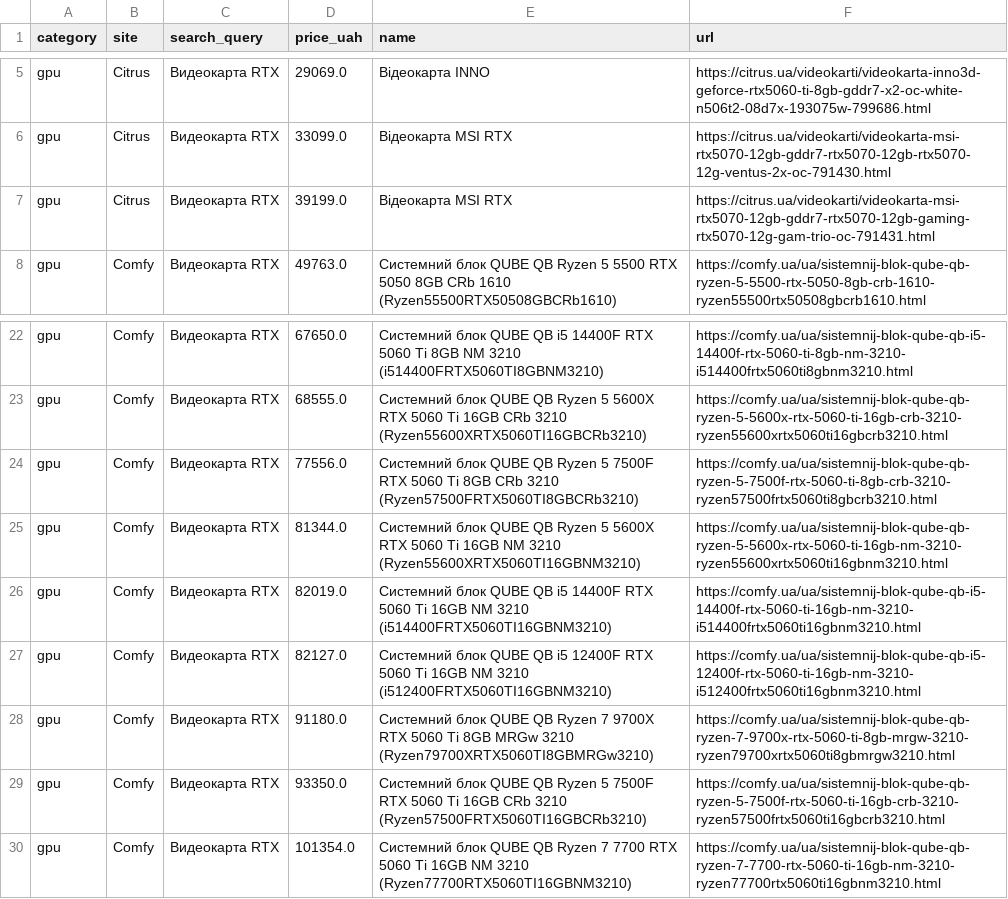
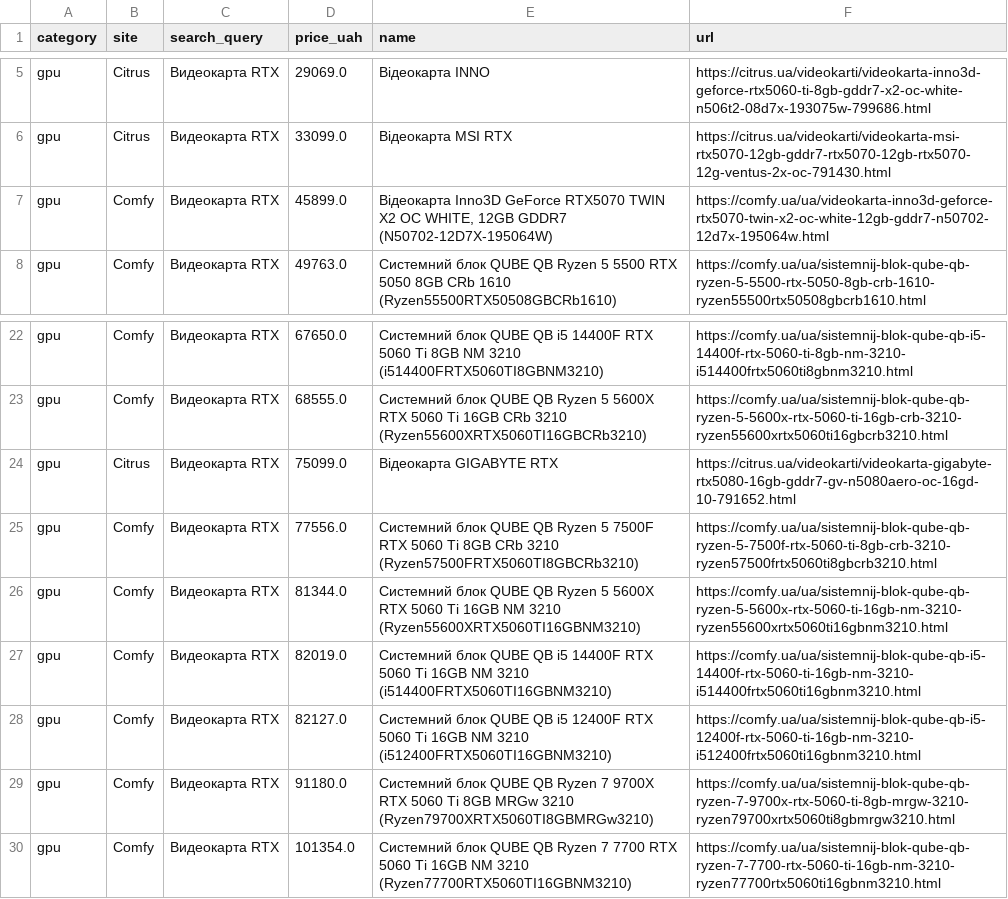
Before and after one commit to Gavnenko123/rycar-preview, a CSV file: misprice/docs/results_all.csv, drawn as a sheet; only a part is shown, gaps mark what is left out; the diff covers the shown part only.

```diff
--- a/misprice/docs/results_all.csv
+++ b/misprice/docs/results_all.csv
@@ -6,3 +6,3 @@ gpu,Citrus,Видеокарта RTX,29069.0,Відеокарта INNO,https://ci
 gpu,Citrus,Видеокарта RTX,33099.0,Відеокарта MSI RTX,https://citrus.ua/videokarti/videokarta-msi-rtx5070-12gb-gddr7-rtx5070-12gb-rtx5070-12g-ventus-2x-oc-791430.html
-gpu,Citrus,Видеокарта RTX,39199.0,Відеокарта MSI RTX,https://citrus.ua/videokarti/videokarta-msi-rtx5070-12gb-gddr7-rtx5070-12gb-gaming-rtx5070-12g-gam-trio-oc-791431.html
+gpu,Comfy,Видеокарта RTX,45899.0,"Відеокарта Inno3D GeForce RTX5070 TWIN X2 OC WHITE, 12GB GDDR7 (N50702-12D7X-195064W)",https://comfy.ua/ua/videokarta-inno3d-geforce-rtx5070-twin-x2-oc-white-12gb-gddr7-n50702-12d7x-195064w.html
 gpu,Comfy,Видеокарта RTX,49763.0,Системний блок QUBE QB Ryzen 5 5500 RTX 5050 8GB CRb 1610 (Ryzen55500RTX50508GBCRb1610),https://comfy.ua/ua/sistemnij-blok-qube-qb-ryzen-5-5500-rtx-5050-8gb-crb-1610-ryzen55500rtx50508gbcrb1610.html
@@ -23,2 +23,3 @@ gpu,Comfy,Видеокарта RTX,67650.0,Системний блок QUBE QB i
 gpu,Comfy,Видеокарта RTX,68555.0,Системний блок QUBE QB Ryzen 5 5600X RTX 5060 Ti 16GB CRb 3210 (Ryzen55600XRTX5060TI16GBCRb3210),https://comfy.ua/ua/sistemnij-blok-qube-qb-ryzen-5-5600x-rtx-5060-ti-16gb-crb-3210-ryzen55600xrtx5060ti16gbcrb3210.html
+gpu,Citrus,Видеокарта RTX,75099.0,Відеокарта GIGABYTE RTX,https://citrus.ua/videokarti/videokarta-gigabyte-rtx5080-16gb-gddr7-gv-n5080aero-oc-16gd-10-791652.html
 gpu,Comfy,Видеокарта RTX,77556.0,Системний блок QUBE QB Ryzen 5 7500F RTX 5060 Ti 8GB CRb 3210 (Ryzen57500FRTX5060TI8GBCRb3210),https://comfy.ua/ua/sistemnij-blok-qube-qb-ryzen-5-7500f-rtx-5060-ti-8gb-crb-3210-ryzen57500frtx5060ti8gbcrb3210.html
@@ -28,3 +29,2 @@ gpu,Comfy,Видеокарта RTX,82127.0,Системний блок QUBE QB i
 gpu,Comfy,Видеокарта RTX,91180.0,Системний блок QUBE QB Ryzen 7 9700X RTX 5060 Ti 8GB MRGw 3210 (Ryzen79700XRTX5060TI8GBMRGw3210),https://comfy.ua/ua/sistemnij-blok-qube-qb-ryzen-7-9700x-rtx-5060-ti-8gb-mrgw-3210-ryzen79700xrtx5060ti8gbmrgw3210.html
-gpu,Comfy,Видеокарта RTX,93350.0,Системний блок QUBE QB Ryzen 5 7500F RTX 5060 Ti 16GB CRb 3210 (Ryzen57500FRTX5060TI16GBCRb3210),https://comfy.ua/ua/sistemnij-blok-qube-qb-ryzen-5-7500f-rtx-5060-ti-16gb-crb-3210-ryzen57500frtx5060ti16gbcrb3210.html
 gpu,Comfy,Видеокарта RTX,101354.0,Системний блок QUBE QB Ryzen 7 7700 RTX 5060 Ti 16GB NM 3210 (Ryzen77700RTX5060TI16GBNM3210),https://comfy.ua/ua/sistemnij-blok-qube-qb-ryzen-7-7700-rtx-5060-ti-16gb-nm-3210-ryzen77700rtx5060ti16gbnm3210.html
```
Also changed, not shown: 30 removed rows elsewhere in this file, 2 other files.
